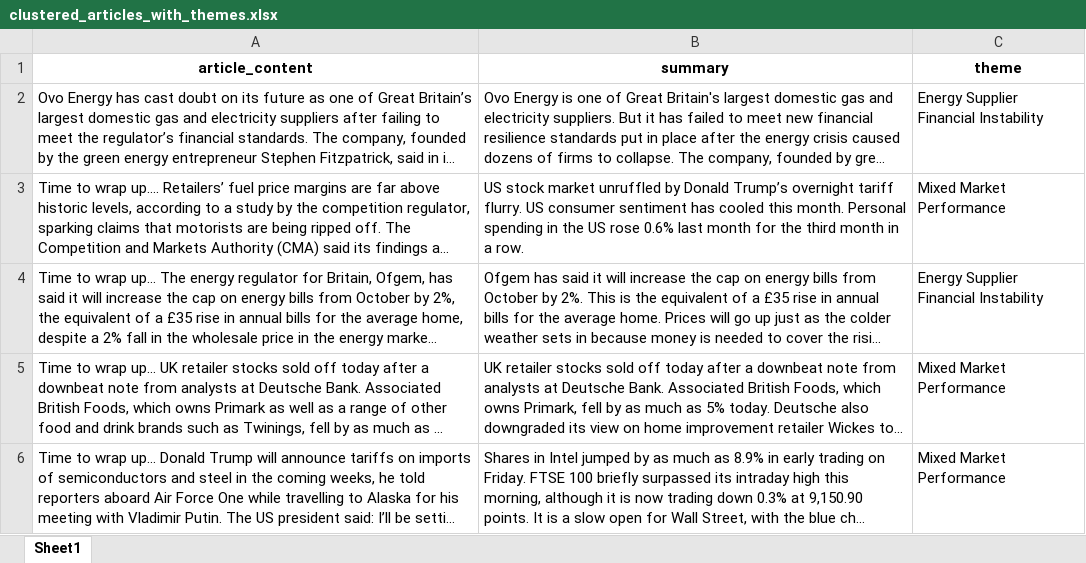
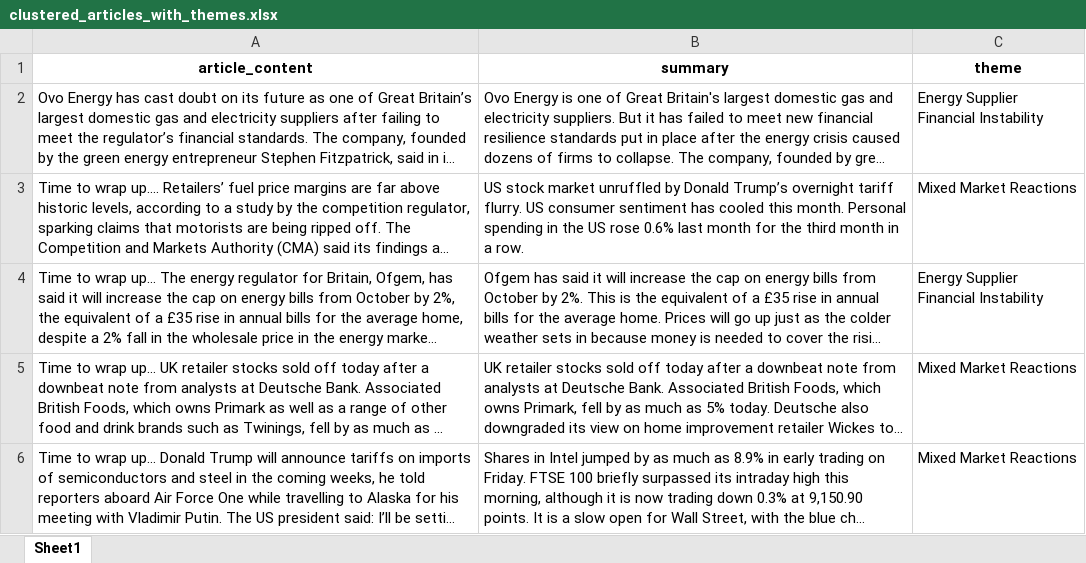
Before and after one commit to ZiedTrikiDataScience/Ai_Financial_Insights_Agent, an Excel workbook: src/clustered_articles_with_themes.xlsx, sheet Sheet1, drawn as a sheet; long unchanged cells end in …; values as stored, in another font and other column widths than the file's, no borders; the diff names each change by its address in the sheet, - before the commit and + after, or states it on an @@ line.

```diff
--- a/src/clustered_articles_with_themes.xlsx (sheet Sheet1)
+++ b/src/clustered_articles_with_themes.xlsx (sheet Sheet1)
-C3 (theme): Mixed Market Performance
+C3 (theme): Mixed Market Reactions
-C5:C6 (theme): Mixed Market Performance
+C5:C6 (theme): Mixed Market Reactions
```
Also changed, not shown: src/clustering_evaluation_metrics.xlsx, src/llm_judge_evaluation.xlsx, 3 other files.
